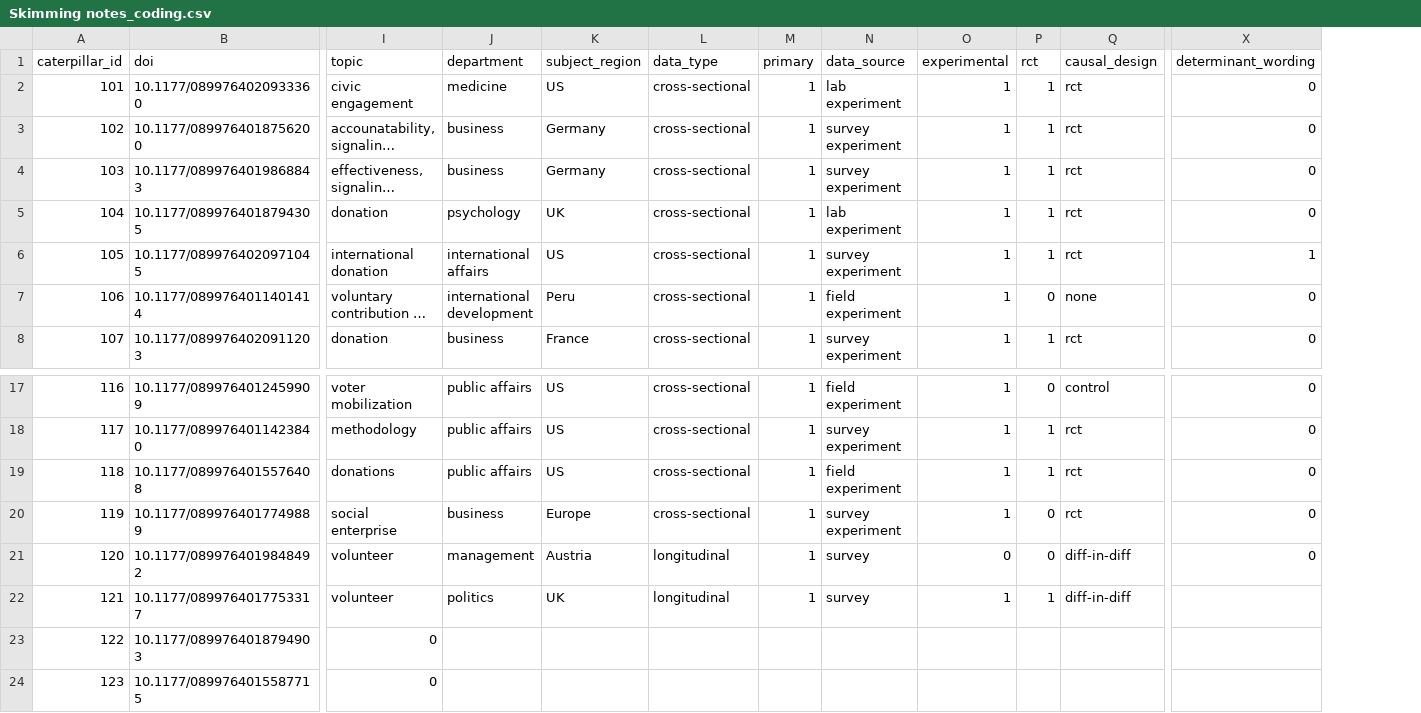
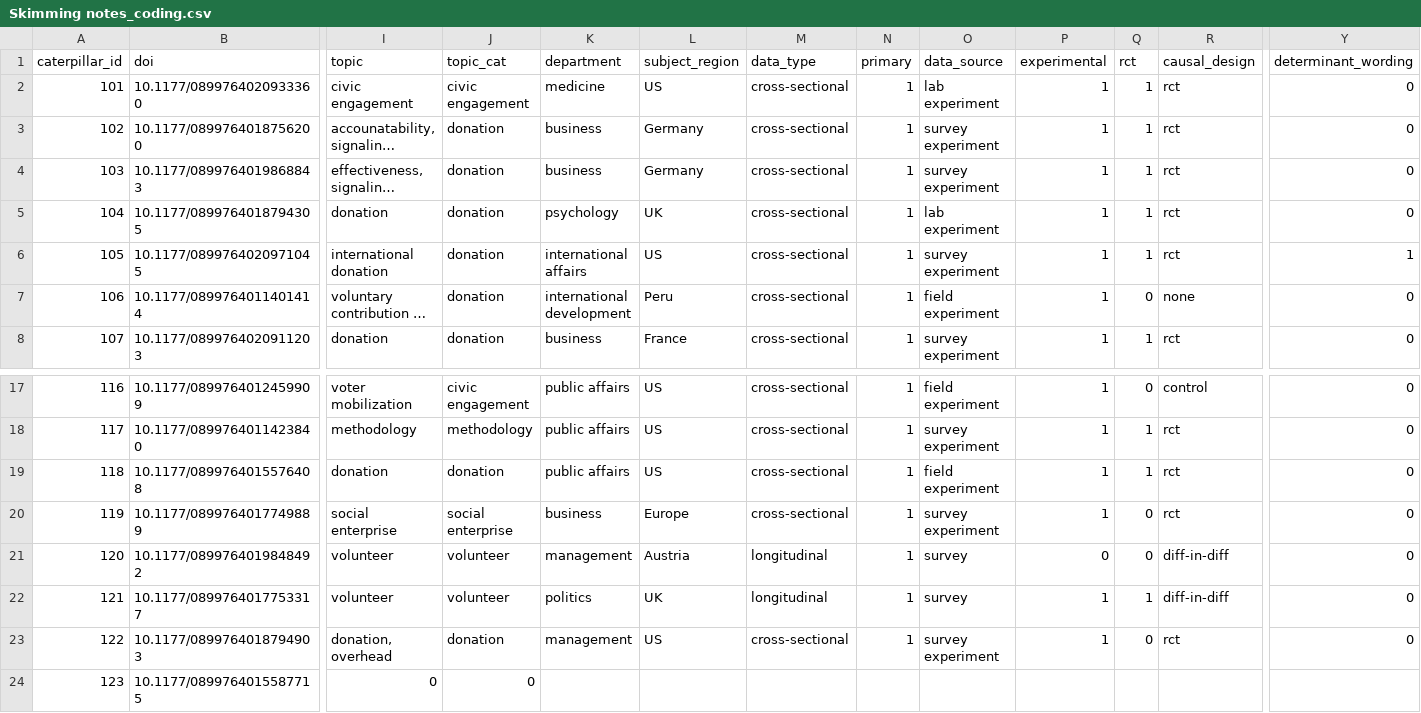
Before and after one commit to andrewheiss/corrupt-caterpillar, a CSV file: data/manual_data/Skimming notes_coding.csv, drawn as a sheet; only a part is shown, gaps mark what is left out; long unchanged cells end in …; addresses are those after the commit; the diff covers the shown part only; the diff names each change by its address in the sheet, - before the commit and + after, or states it on an @@ line.

Commit message:
updated coding and codebook

```diff
--- a/data/manual_data/Skimming notes_coding.csv
+++ b/data/manual_data/Skimming notes_coding.csv
+column J (topic_cat), rows 2-8: civic engagement | donation | donation | donation | donation | donation | donation; rows 17-24: civic engagement | methodology | donation | social enterprise | volunteer | volunteer | donation | 0
-I19 (topic): donations
+I19 (topic): donation
-Y22:Y23 (determinant_wording): (empty)
+Y22:Y23 (determinant_wording): 0
-I23 (topic): 0
+I23 (topic): donation, overhead
-K23 (department): (empty)
+K23 (department): management
-L23 (subject_region): (empty)
+L23 (subject_region): US
-M23 (data_type): (empty)
+M23 (data_type): cross-sectional
-N23 (primary): (empty)
+N23 (primary): 1
-O23 (data_source): (empty)
+O23 (data_source): survey experiment
-P23 (experimental): (empty)
+P23 (experimental): 1
-Q23 (rct): (empty)
+Q23 (rct): 0
-R23 (causal_design): (empty)
+R23 (causal_design): rct
```
Also changed, not shown: 13 edited cells elsewhere in this file, data/manual_data/article_codebook.csv.
